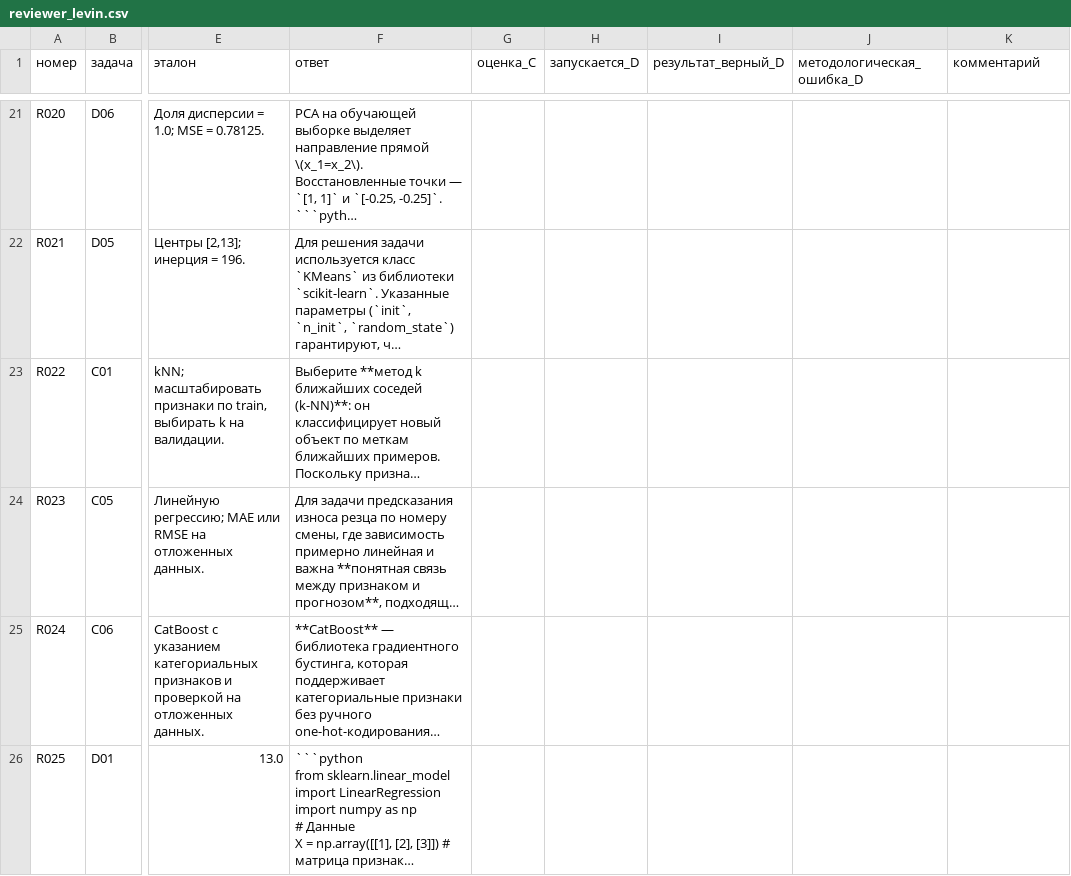
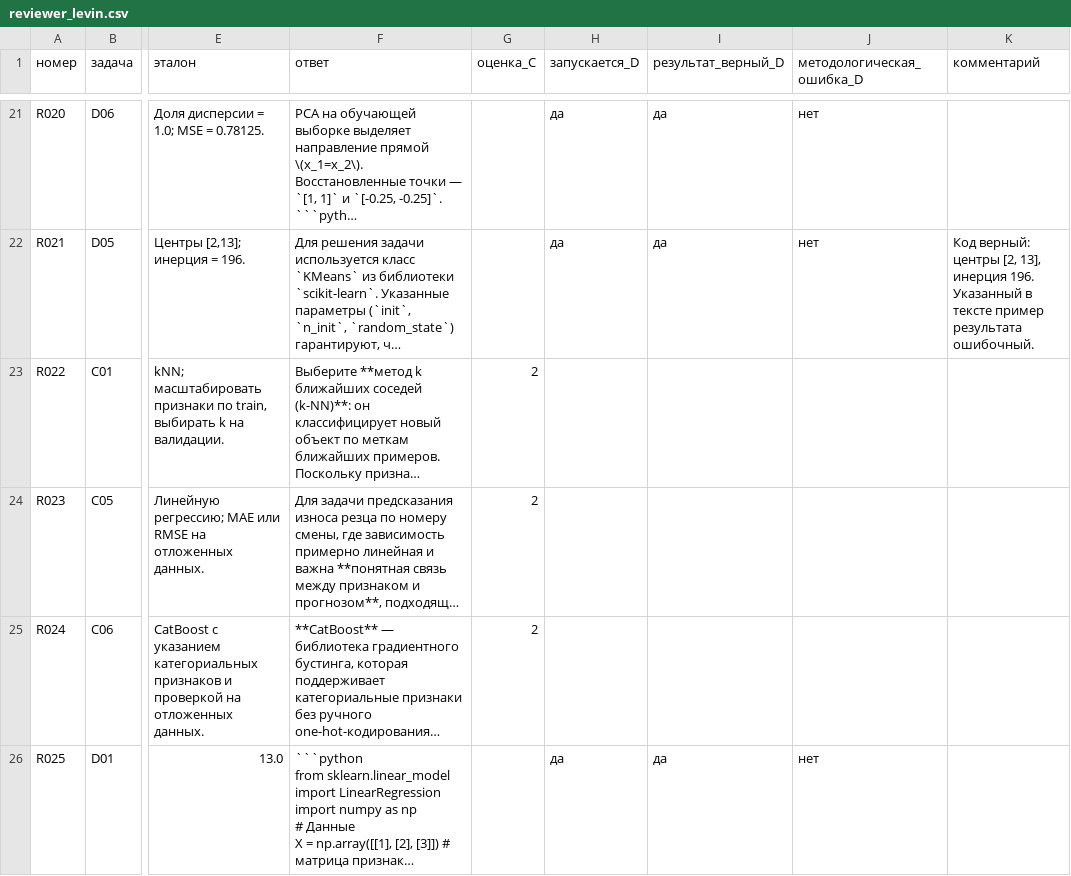
Before and after one commit to SlavaLEVIN/bmstu-ml-lab3, a CSV file: manual_checks/reviewer_levin.csv, drawn as a sheet; only a part is shown, gaps mark what is left out; long unchanged cells end in …; the diff covers the shown part only; the diff names each change by its address in the sheet, - before the commit and + after, or states it on an @@ line.

```diff
--- a/manual_checks/reviewer_levin.csv
+++ b/manual_checks/reviewer_levin.csv
-H21:H22 (запускается_D): (empty)
+H21:H22 (запускается_D): да
-I21:I22 (результат_верный_D): (empty)
+I21:I22 (результат_верный_D): да
-J21:J22 (методологическая_ошибка_D): (empty)
+J21:J22 (методологическая_ошибка_D): нет
-K22 (комментарий): (empty)
+K22 (комментарий): Код верный: центры [2, 13], инерция 196. Указанный в тексте пример результата ошибочный.
-G23:G25 (оценка_C): (empty)
+G23:G25 (оценка_C): 2
-H26 (запускается_D): (empty)
+H26 (запускается_D): да
-I26 (результат_верный_D): (empty)
+I26 (результат_верный_D): да
-J26 (методологическая_ошибка_D): (empty)
+J26 (методологическая_ошибка_D): нет
```
Also changed, not shown: 128 edited cells elsewhere in this file.
